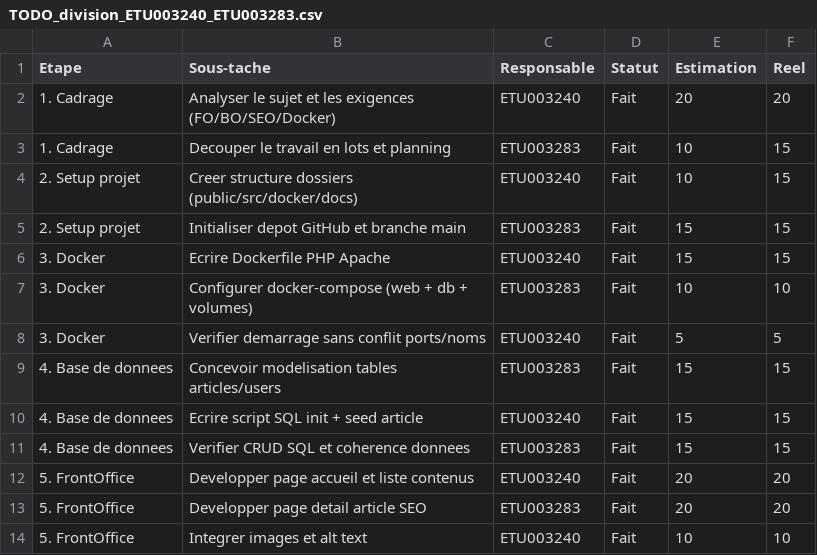
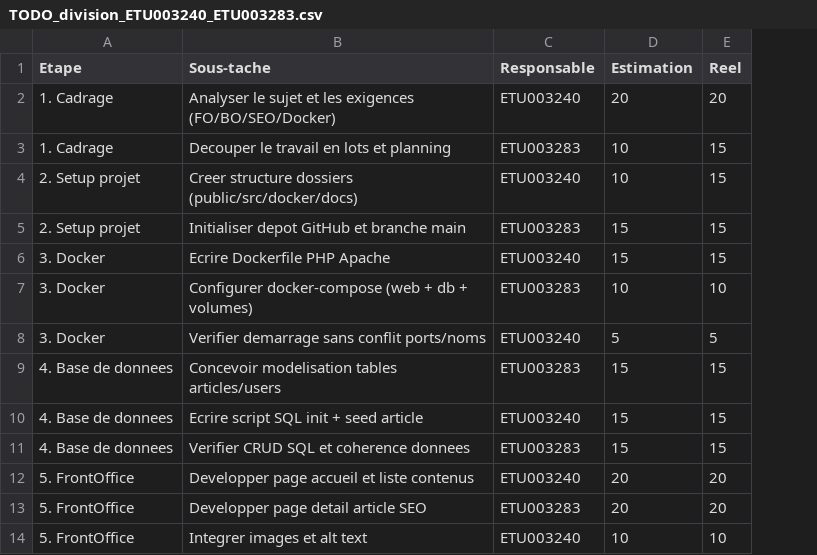
Before and after one commit to Vaosariaka/miniprojetSEO, a CSV file: docs/TODO_division_ETU003240_ETU003283.csv, drawn as a sheet; only a part is shown; the diff names each change by its address in the sheet, - before the commit and + after, or states it on an @@ line.

Commit message:
todo

```diff
--- a/docs/TODO_division_ETU003240_ETU003283.csv
+++ b/docs/TODO_division_ETU003240_ETU003283.csv
-column D (Statut), rows 2-14: all Fait
```
Also changed, not shown: 1 other file.
